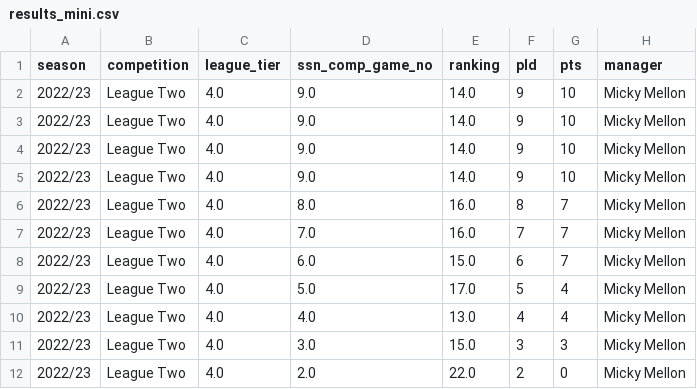
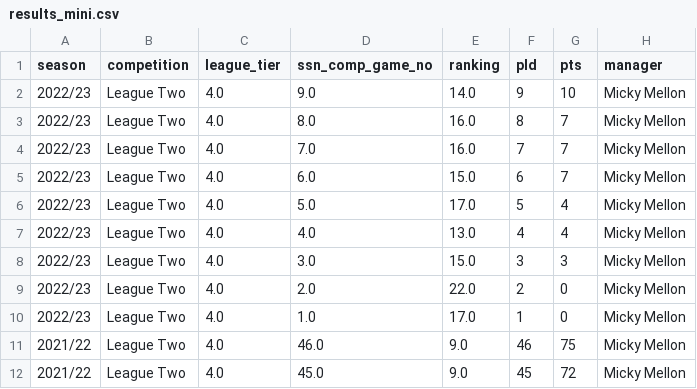
Before and after one commit to petebrown/league-position-tool, a CSV file: docs/input/results_mini.csv, drawn as a sheet; only a part is shown; the shorter side is filled out with more unchanged rows; the diff names each change by its address in the sheet, - before the commit and + after, or states it on an @@ line.

```diff
--- a/docs/input/results_mini.csv
+++ b/docs/input/results_mini.csv
-row 3: 2022/23 | League Two | 4.0 | 9.0 | 14.0 | 9 | 10 | Micky Mellon
-row 4: 2022/23 | League Two | 4.0 | 9.0 | 14.0 | 9 | 10 | Micky Mellon
-row 5: 2022/23 | League Two | 4.0 | 9.0 | 14.0 | 9 | 10 | Micky Mellon
```
Also changed, not shown: data/fixtures.csv, 1 other file.
